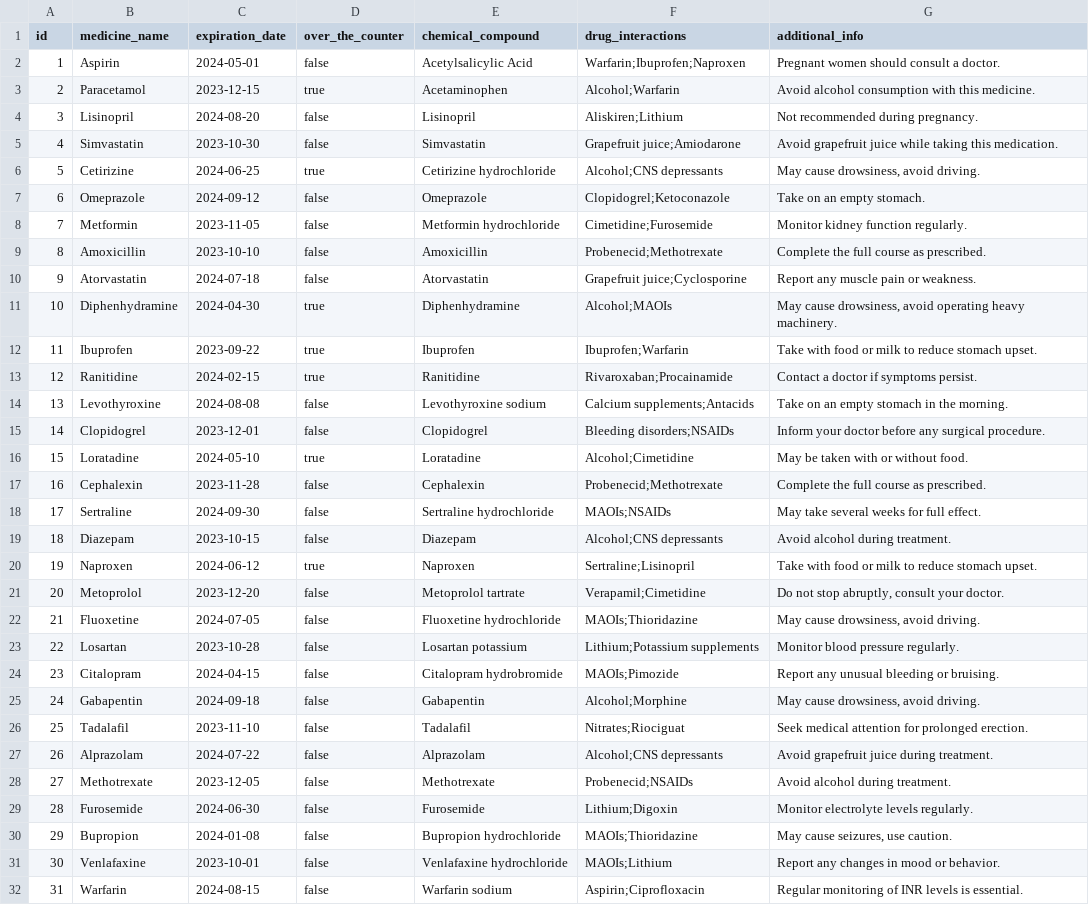
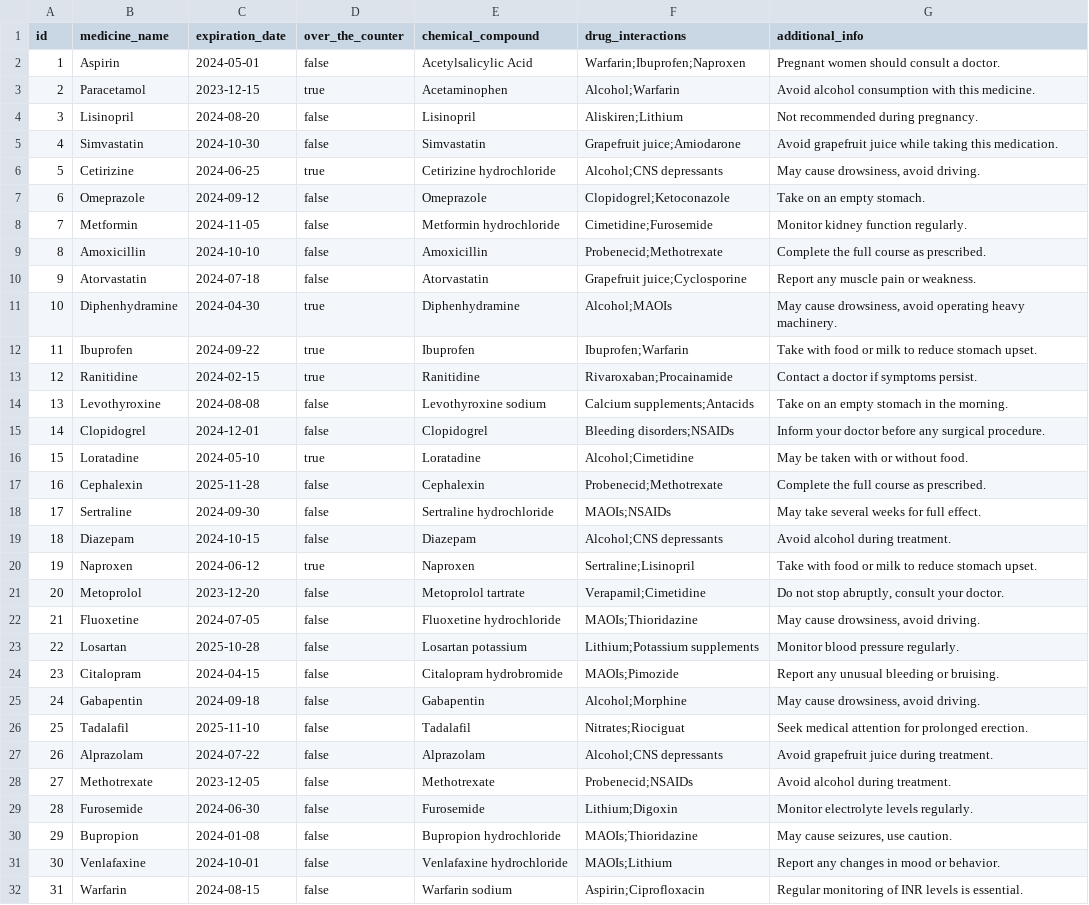
Before and after one commit to bfoley05/medDatabase, a CSV file: Medicines.csv, drawn as a sheet; only a part is shown; the diff covers the shown part only.

Commit message:
Update Medicines.csv

```diff
--- a/Medicines.csv
+++ b/Medicines.csv
@@ -4,17 +4,17 @@ id,medicine_name,expiration_date,over_the_counter,chemical_compound,drug_interac
 3,Lisinopril,2024-08-20,false,Lisinopril,Aliskiren;Lithium,"Not recommended during pregnancy."
-4,Simvastatin,2023-10-30,false,Simvastatin,Grapefruit juice;Amiodarone,"Avoid grapefruit juice while taking this medication."
+4,Simvastatin,2024-10-30,false,Simvastatin,Grapefruit juice;Amiodarone,"Avoid grapefruit juice while taking this medication."
 5,Cetirizine,2024-06-25,true,Cetirizine hydrochloride,Alcohol;CNS depressants,"May cause drowsiness, avoid driving."
 6,Omeprazole,2024-09-12,false,Omeprazole,Clopidogrel;Ketoconazole,"Take on an empty stomach."
-7,Metformin,2023-11-05,false,Metformin hydrochloride,Cimetidine;Furosemide,"Monitor kidney function regularly."
-8,Amoxicillin,2023-10-10,false,Amoxicillin,Probenecid;Methotrexate,"Complete the full course as prescribed."
+7,Metformin,2024-11-05,false,Metformin hydrochloride,Cimetidine;Furosemide,"Monitor kidney function regularly."
+8,Amoxicillin,2024-10-10,false,Amoxicillin,Probenecid;Methotrexate,"Complete the full course as prescribed."
 9,Atorvastatin,2024-07-18,false,Atorvastatin,Grapefruit juice;Cyclosporine,"Report any muscle pain or weakness."
 10,Diphenhydramine,2024-04-30,true,Diphenhydramine,Alcohol;MAOIs,"May cause drowsiness, avoid operating heavy machinery."
-11,Ibuprofen,2023-09-22,true,Ibuprofen,Ibuprofen;Warfarin,"Take with food or milk to reduce stomach upset."
+11,Ibuprofen,2024-09-22,true,Ibuprofen,Ibuprofen;Warfarin,"Take with food or milk to reduce stomach upset."
 12,Ranitidine,2024-02-15,true,Ranitidine,Rivaroxaban;Procainamide,"Contact a doctor if symptoms persist."
 13,Levothyroxine,2024-08-08,false,Levothyroxine sodium,Calcium supplements;Antacids,"Take on an empty stomach in the morning."
-14,Clopidogrel,2023-12-01,false,Clopidogrel,Bleeding disorders;NSAIDs,"Inform your doctor before any surgical procedure."
+14,Clopidogrel,2024-12-01,false,Clopidogrel,Bleeding disorders;NSAIDs,"Inform your doctor before any surgical procedure."
 15,Loratadine,2024-05-10,true,Loratadine,Alcohol;Cimetidine,"May be taken with or without food."
-16,Cephalexin,2023-11-28,false,Cephalexin,Probenecid;Methotrexate,"Complete the full course as prescribed."
+16,Cephalexin,2025-11-28,false,Cephalexin,Probenecid;Methotrexate,"Complete the full course as prescribed."
 17,Sertraline,2024-09-30,false,Sertraline hydrochloride,MAOIs;NSAIDs,"May take several weeks for full effect."
-18,Diazepam,2023-10-15,false,Diazepam,Alcohol;CNS depressants,"Avoid alcohol during treatment."
+18,Diazepam,2024-10-15,false,Diazepam,Alcohol;CNS depressants,"Avoid alcohol during treatment."
 19,Naproxen,2024-06-12,true,Naproxen,Sertraline;Lisinopril,"Take with food or milk to reduce stomach upset."
@@ -22,6 +22,6 @@ id,medicine_name,expiration_date,over_the_counter,chemical_compound,drug_interac
 21,Fluoxetine,2024-07-05,false,Fluoxetine hydrochloride,MAOIs;Thioridazine,"May cause drowsiness, avoid driving."
-22,Losartan,2023-10-28,false,Losartan potassium,Lithium;Potassium supplements,"Monitor blood pressure regularly."
+22,Losartan,2025-10-28,false,Losartan potassium,Lithium;Potassium supplements,"Monitor blood pressure regularly."
 23,Citalopram,2024-04-15,false,Citalopram hydrobromide,MAOIs;Pimozide,"Report any unusual bleeding or bruising."
 24,Gabapentin,2024-09-18,false,Gabapentin,Alcohol;Morphine,"May cause drowsiness, avoid driving."
-25,Tadalafil,2023-11-10,false,Tadalafil,Nitrates;Riociguat,"Seek medical attention for prolonged erection."
+25,Tadalafil,2025-11-10,false,Tadalafil,Nitrates;Riociguat,"Seek medical attention for prolonged erection."
 26,Alprazolam,2024-07-22,false,Alprazolam,Alcohol;CNS depressants,"Avoid grapefruit juice during treatment."
@@ -30,3 +30,3 @@ id,medicine_name,expiration_date,over_the_counter,chemical_compound,drug_interac
 29,Bupropion,2024-01-08,false,Bupropion hydrochloride,MAOIs;Thioridazine,"May cause seizures, use caution."
-30,Venlafaxine,2023-10-01,false,Venlafaxine hydrochloride,MAOIs;Lithium,"Report any changes in mood or behavior."
+30,Venlafaxine,2024-10-01,false,Venlafaxine hydrochloride,MAOIs;Lithium,"Report any changes in mood or behavior."
 31,Warfarin,2024-08-15,false,Warfarin sodium,Aspirin;Ciprofloxacin,"Regular monitoring of INR levels is essential."
```
Also changed, not shown: 19 edited cells elsewhere in this file.
